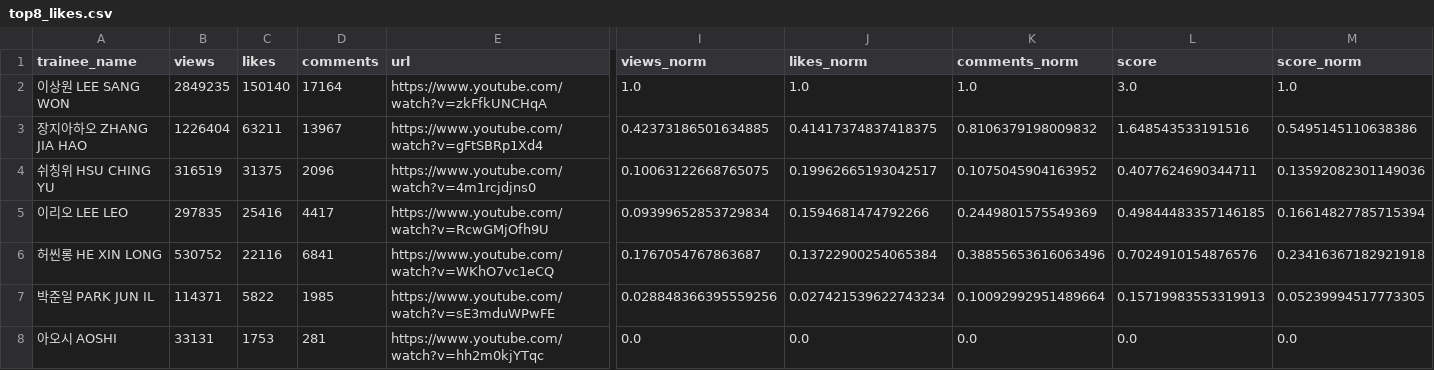
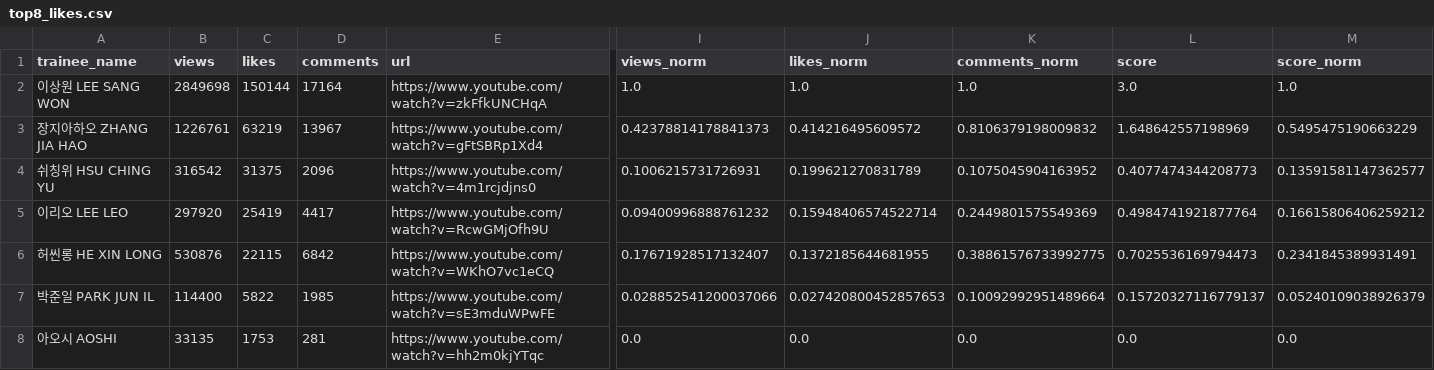
Before and after one commit to b2p-analysis/fancams, a CSV file: data/top8_likes.csv, drawn as a sheet; only a part is shown, gaps mark what is left out; the diff names each change by its address in the sheet, - before the commit and + after, or states it on an @@ line.

```diff
--- a/data/top8_likes.csv
+++ b/data/top8_likes.csv
-B2 (views): 2849235
+B2 (views): 2849698
-C2 (likes): 150140
+C2 (likes): 150144
-B3 (views): 1226404
+B3 (views): 1226761
-C3 (likes): 63211
+C3 (likes): 63219
-I3 (views_norm): 0.42373186501634885
+I3 (views_norm): 0.42378814178841373
-J3 (likes_norm): 0.41417374837418375
+J3 (likes_norm): 0.414216495609572
-L3 (score): 1.648543533191516
+L3 (score): 1.648642557198969
-M3 (score_norm): 0.5495145110638386
+M3 (score_norm): 0.5495475190663229
-B4 (views): 316519
+B4 (views): 316542
-I4 (views_norm): 0.10063122668765075
+I4 (views_norm): 0.1006215731726931
-J4 (likes_norm): 0.19962665193042517
+J4 (likes_norm): 0.199621270831789
-L4 (score): 0.4077624690344711
+L4 (score): 0.4077474344208773
-M4 (score_norm): 0.13592082301149036
+M4 (score_norm): 0.13591581147362577
-B5 (views): 297835
+B5 (views): 297920
-C5 (likes): 25416
+C5 (likes): 25419
-I5 (views_norm): 0.09399652853729834
+I5 (views_norm): 0.09400996888761232
-J5 (likes_norm): 0.1594681474792266
+J5 (likes_norm): 0.15948406574522714
-L5 (score): 0.49844483357146185
+L5 (score): 0.4984741921877764
-M5 (score_norm): 0.16614827785715394
+M5 (score_norm): 0.16615806406259212
-B6 (views): 530752
+B6 (views): 530876
-C6 (likes): 22116
+C6 (likes): 22115
-D6 (comments): 6841
+D6 (comments): 6842
-I6 (views_norm): 0.1767054767863687
+I6 (views_norm): 0.17671928517132407
-J6 (likes_norm): 0.13722900254065384
+J6 (likes_norm): 0.1372185644681955
-K6 (comments_norm): 0.38855653616063496
+K6 (comments_norm): 0.38861576733992775
-L6 (score): 0.7024910154876576
+L6 (score): 0.7025536169794473
-M6 (score_norm): 0.23416367182921918
+M6 (score_norm): 0.2341845389931491
-B7 (views): 114371
+B7 (views): 114400
-I7 (views_norm): 0.028848366395559256
+I7 (views_norm): 0.028852541200037066
-J7 (likes_norm): 0.027421539622743234
+J7 (likes_norm): 0.027420800452857653
-L7 (score): 0.15719983553319913
+L7 (score): 0.15720327116779137
-M7 (score_norm): 0.05239994517773305
+M7 (score_norm): 0.05240109038926379
-B8 (views): 33131
+B8 (views): 33135
```
Also changed, not shown: data/history.csv, data/top8_views.csv, 2 other files.
